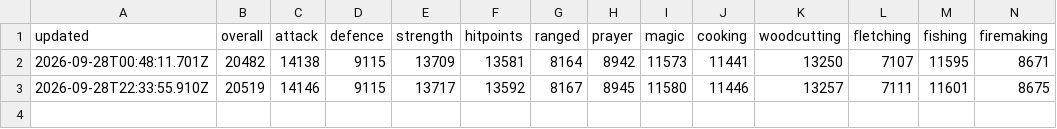
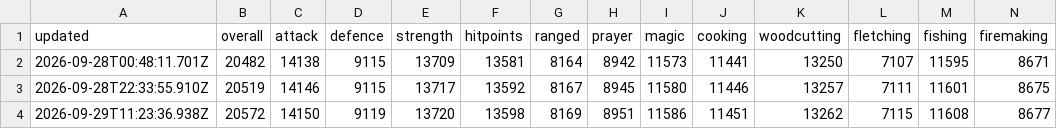
Before and after one commit to im-hari-potter/hiscores-plus, a CSV file: totals-history.csv, drawn as a sheet; only a part is shown; rows hold the shown columns only; the diff names each change by its address in the sheet, - before the commit and + after, or states it on an @@ line.

```diff
--- a/totals-history.csv
+++ b/totals-history.csv
+row 4: 2026-09-29T11:23:36.938Z | 20572 | 14150 | 9119 | 13720 | 13598 | 8169 | 8951 | 11586 | 11451 | 13262 | 7115 | 11608 | 8677
```
Also changed, not shown: 1 other file.
